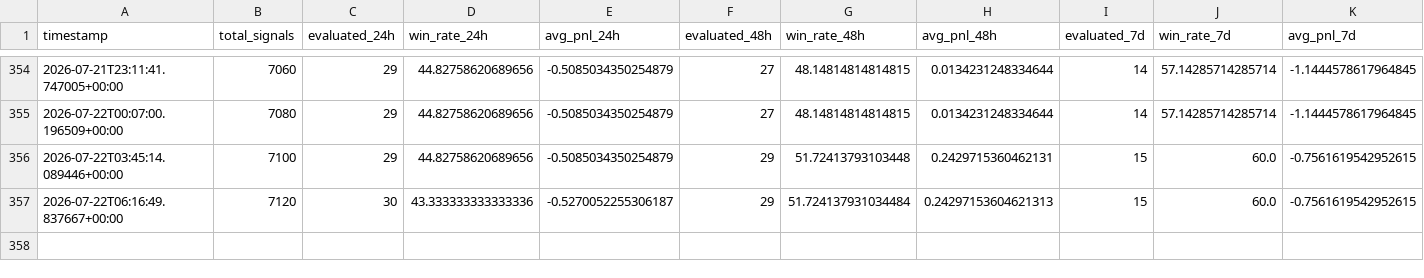
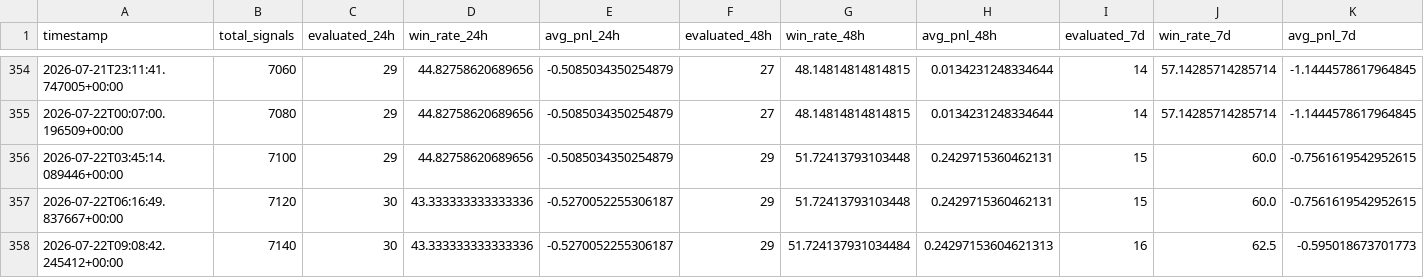
Before and after one commit to ZozoCodEx/crypto-signal-bot, a CSV file: crypto-signal-bot/signal_performance_summary.csv, drawn as a sheet; only a part is shown, gaps mark what is left out; rows hold the shown columns only; the diff names each change by its address in the sheet, - before the commit and + after, or states it on an @@ line.

```diff
--- a/crypto-signal-bot/signal_performance_summary.csv
+++ b/crypto-signal-bot/signal_performance_summary.csv
-G357 (win_rate_48h): 51.724137931034484
+G357 (win_rate_48h): 51.72413793103448
-H357 (avg_pnl_48h): 0.24297153604621313
+H357 (avg_pnl_48h): 0.2429715360462131
+row 358: 2026-07-22T09:08:42.245412+00:00 | 7140 | 30 | 43.333333333333336 | -0.5270052255306187 | 29 | 51.724137931034484 | 0.24297153604621313 | 16 | 62.5 | -0.595018673701773
```
Also changed, not shown: crypto-signal-bot/market_regime.csv, crypto-signal-bot/opportunities.csv, 7 other files.
